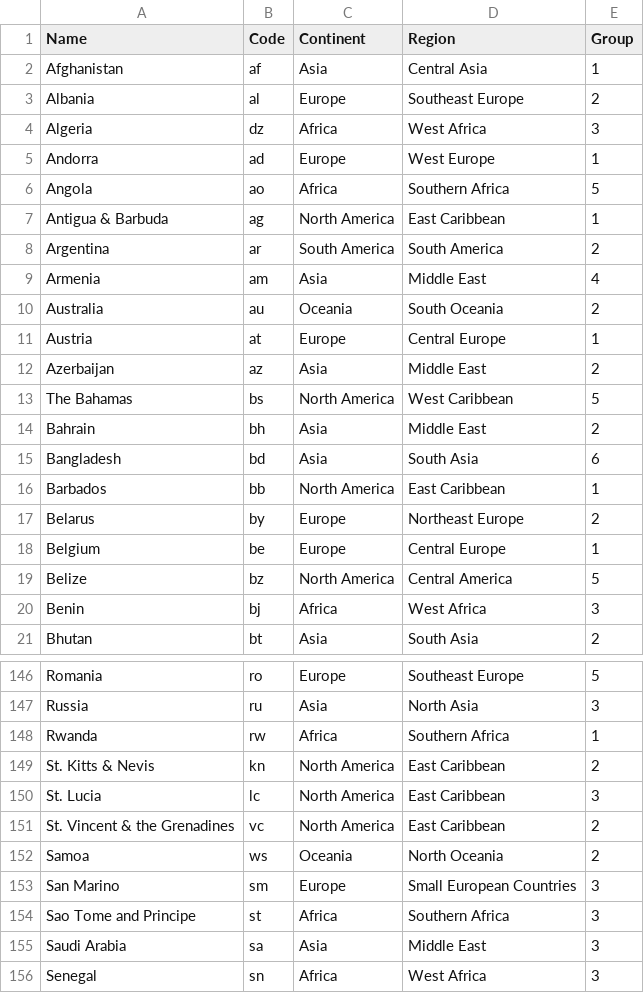
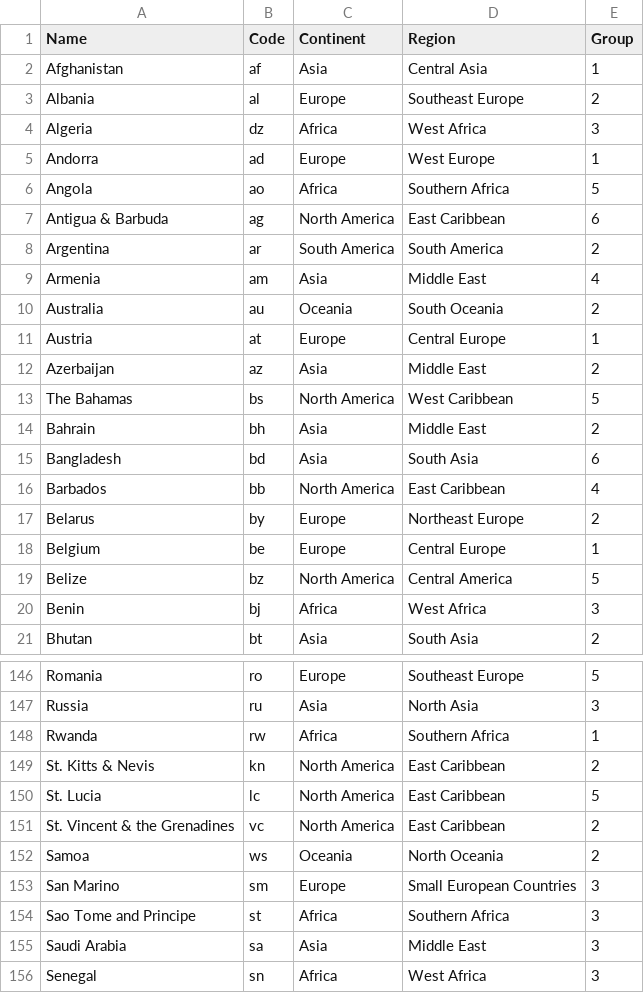
Before and after one commit to shuvamc019/mapquiz, a CSV file: resources/countries.csv, drawn as a sheet; only a part is shown, gaps mark what is left out.

```diff
--- a/resources/countries.csv
+++ b/resources/countries.csv
@@ -6,3 +6,3 @@ Andorra,ad,Europe,West Europe,1
 Angola,ao,Africa,Southern Africa,5
-Antigua & Barbuda,ag,North America,East Caribbean,1
+Antigua & Barbuda,ag,North America,East Caribbean,6
 Argentina,ar,South America,South America,2
@@ -15,3 +15,3 @@ Bahrain,bh,Asia,Middle East,2
 Bangladesh,bd,Asia,South Asia,6
-Barbados,bb,North America,East Caribbean,1
+Barbados,bb,North America,East Caribbean,4
 Belarus,by,Europe,Northeast Europe,2
@@ -149,3 +149,3 @@ Rwanda,rw,Africa,Southern Africa,1
 St. Kitts & Nevis,kn,North America,East Caribbean,2
-St. Lucia,lc,North America,East Caribbean,3
+St. Lucia,lc,North America,East Caribbean,5
 St. Vincent & the Grenadines,vc,North America,East Caribbean,2
```
Also changed, not shown: 2 other files.
